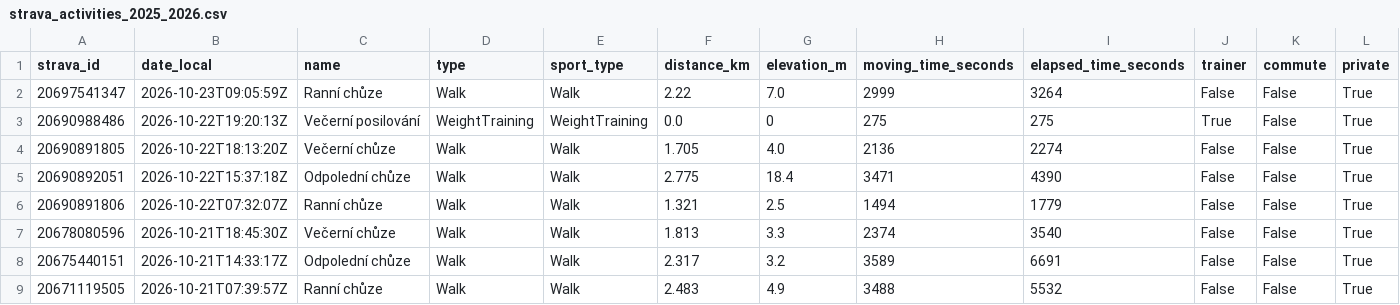
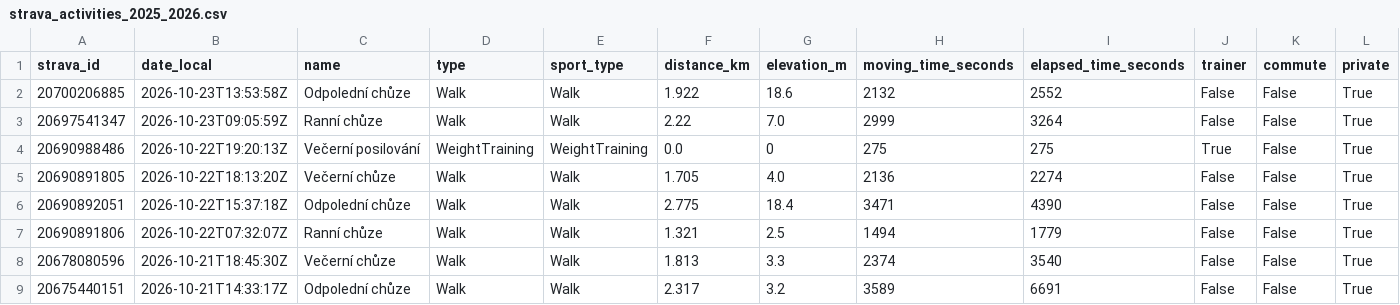
Before and after one commit to kachnazkoci/cyklo-databaze, a CSV file: data/strava_activities_2025_2026.csv, drawn as a sheet; only a part is shown; the shorter side is filled out with more unchanged rows; rows hold the shown columns only; the diff names each change by its address in the sheet, - before the commit and + after, or states it on an @@ line.

```diff
--- a/data/strava_activities_2025_2026.csv
+++ b/data/strava_activities_2025_2026.csv
+row 2: 20700206885 | 2026-10-23T13:53:58Z | Odpolední chůze | Walk | Walk | 1.922 | 18.6 | 2132 | 2552 | False | False | True
```
